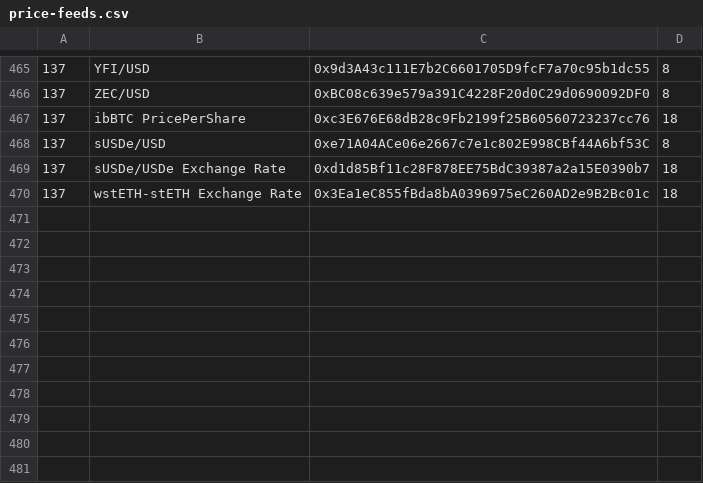
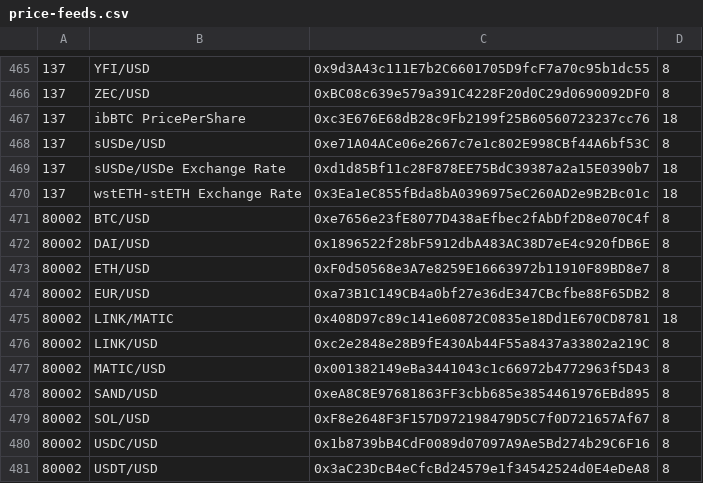
Before and after one commit to AlephVault/hardhat-chainlink-common-blueprints, a CSV file: data/contracts/price-feeds.csv, drawn as a sheet; only a part is shown, gaps mark what is left out.

Commit message:
Adding the Amoy Testnet Price Feed addresses.

```diff
--- a/data/contracts/price-feeds.csv
+++ b/data/contracts/price-feeds.csv
@@ -470 +470,12 @@
 137,wstETH-stETH Exchange Rate,0x3Ea1eC855fBda8bA0396975eC260AD2e9B2Bc01c,18
+80002,BTC/USD,0xe7656e23fE8077D438aEfbec2fAbDf2D8e070C4f,8
+80002,DAI/USD,0x1896522f28bF5912dbA483AC38D7eE4c920fDB6E,8
+80002,ETH/USD,0xF0d50568e3A7e8259E16663972b11910F89BD8e7,8
+80002,EUR/USD,0xa73B1C149CB4a0bf27e36dE347CBcfbe88F65DB2,8
+80002,LINK/MATIC,0x408D97c89c141e60872C0835e18Dd1E670CD8781,18
+80002,LINK/USD,0xc2e2848e28B9fE430Ab44F55a8437a33802a219C,8
+80002,MATIC/USD,0x001382149eBa3441043c1c66972b4772963f5D43,8
+80002,SAND/USD,0xeA8C8E97681863FF3cbb685e3854461976EBd895,8
+80002,SOL/USD,0xF8e2648F3F157D972198479D5C7f0D721657Af67,8
+80002,USDC/USD,0x1b8739bB4CdF0089d07097A9Ae5Bd274b29C6F16,8
+80002,USDT/USD,0x3aC23DcB4eCfcBd24579e1f34542524d0E4eDeA8,8
```
